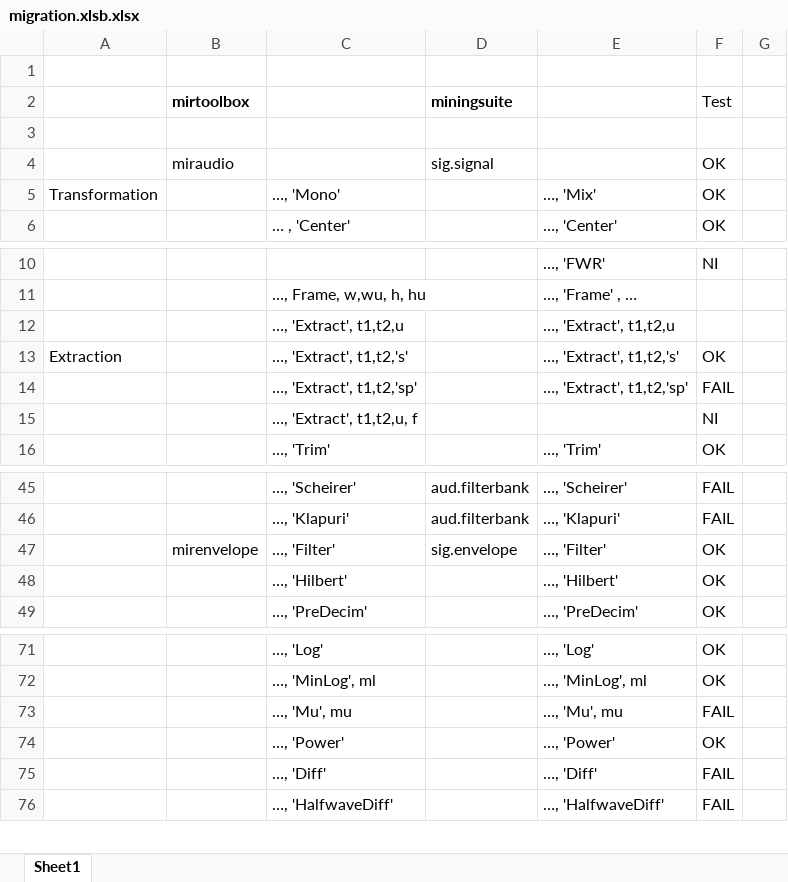
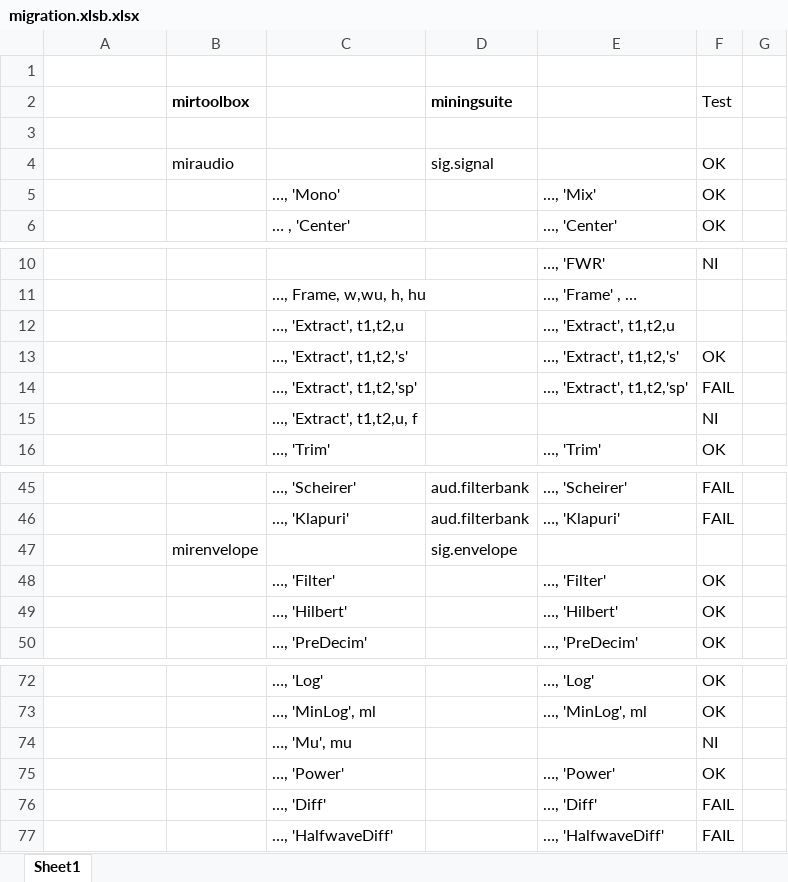
Before and after one commit to olivierlar/miningsuite, an Excel workbook: migrationTest/migration.xlsb.xlsx, sheet Sheet1, drawn as a sheet; only a part is shown, gaps mark what is left out; values as stored, in another font and other column widths than the file's, no borders; removed rows and columns are numbered as before the commit, all else as after; the diff covers the shown part only; the diff names each change by its address in the sheet, - before the commit and + after, or states it on an @@ line.

```diff
--- a/migrationTest/migration.xlsb.xlsx (sheet Sheet1)
+++ b/migrationTest/migration.xlsb.xlsx (sheet Sheet1)
-A5: Transformation
+A5: (empty)
-A13: Extraction
+A13: (empty)
+row 47:  | mirenvelope |  | sig.envelope
-B48 (mirtoolbox): mirenvelope
+B48 (mirtoolbox): (empty)
-D48 (miningsuite): sig.envelope
+D48 (miningsuite): (empty)
-row 73:  |  | …, 'Mu', mu |  | …, 'Mu', mu | FAIL
+row 74:  |  | …, 'Mu', mu |  |  | NI
```
Also changed, not shown: 67 added rows elsewhere in this sheet, 10 other files.
